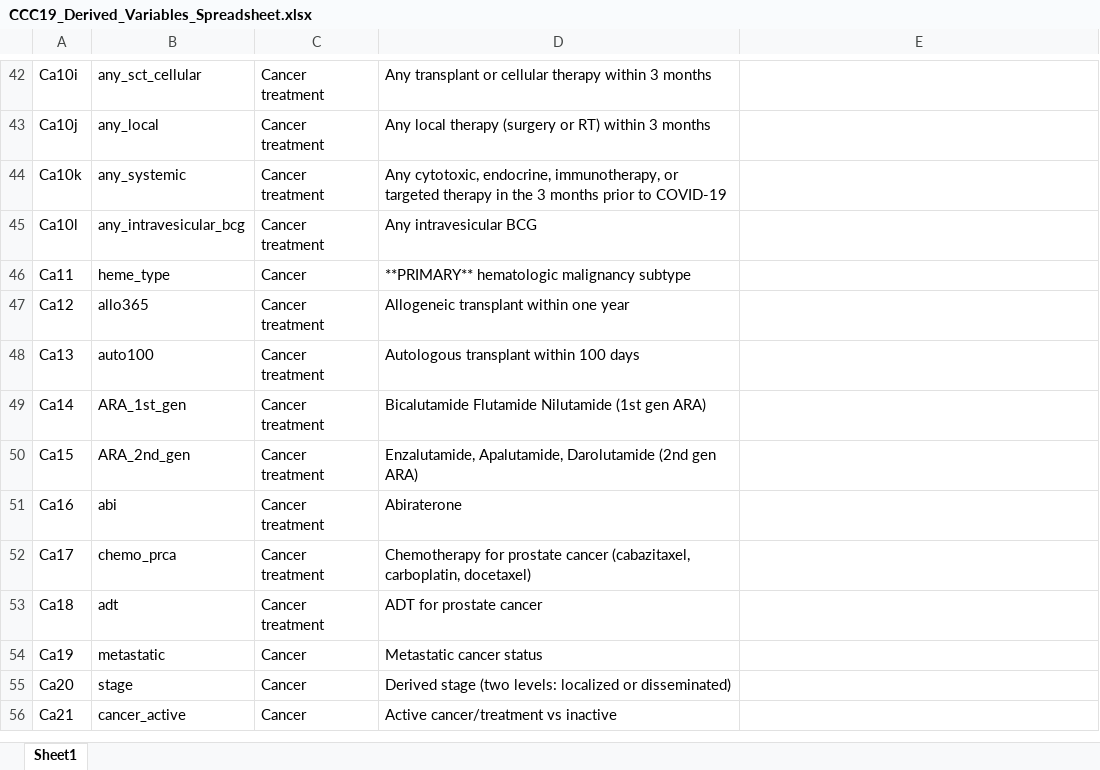
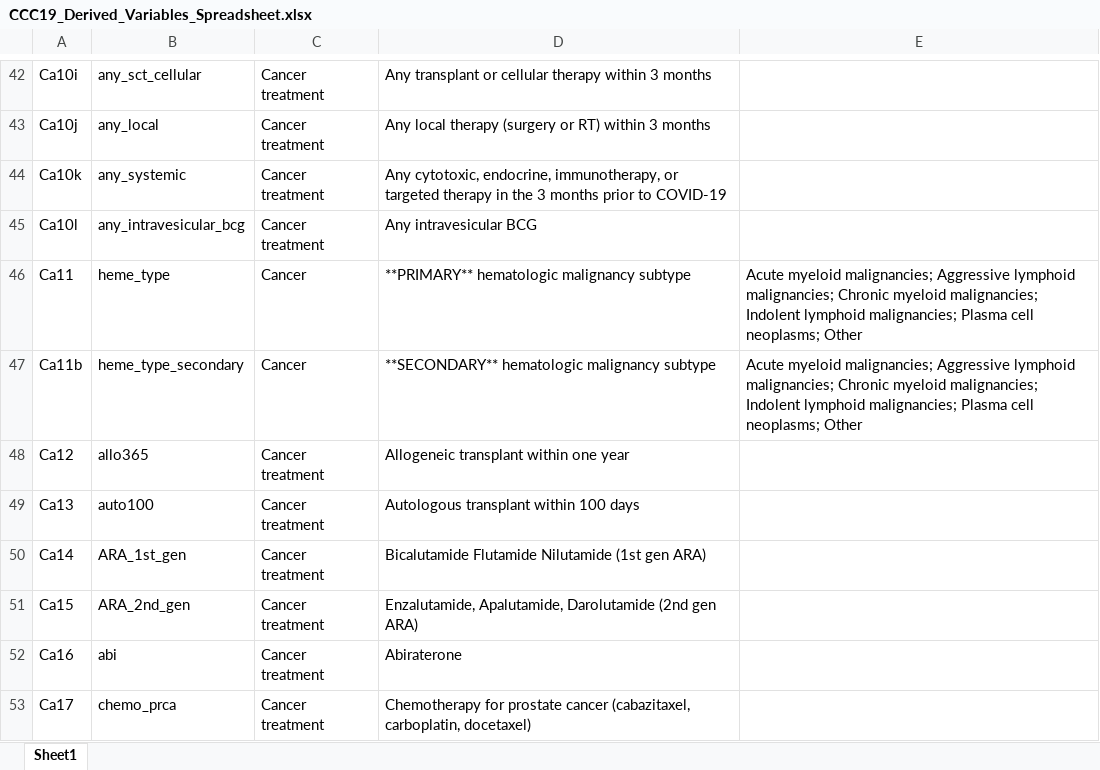
Before and after one commit to covidncancer/CCC19_dictionary, an Excel workbook: CCC19_Derived_Variables_Spreadsheet.xlsx, sheet Sheet1, drawn as a sheet; only a part is shown, gaps mark what is left out; the shorter side is filled out with more unchanged rows; values as stored, in another font and other column widths than the file's, no borders; table styles not drawn; the diff names each change by its address in the sheet, - before the commit and + after, or states it on an @@ line.

Commit message:
Fixes, new variable
1. Fixes to median f/u time where a discrepancy between days to death and calculated median f/u existed.

2. New secondary heme malignancy variable.

```diff
--- a/CCC19_Derived_Variables_Spreadsheet.xlsx (sheet Sheet1)
+++ b/CCC19_Derived_Variables_Spreadsheet.xlsx (sheet Sheet1)
-E46: (empty)
+E46: Acute myeloid malignancies; Aggressive lymphoid malignancies; Chronic myeloid malignancies; Indolent lymphoid malignancies; Plasma cell neoplasms; Other
+row 47: Ca11b | heme_type_secondary | Cancer | **SECONDARY** hematologic malignancy subtype | Acute myeloid malignancies; Aggressive lymphoid malignancies; Chronic myeloid malignancies; Indolent lymphoid malignancies; Plasma cell neoplasms; Other
```
Also changed, not shown: 2 other files.
